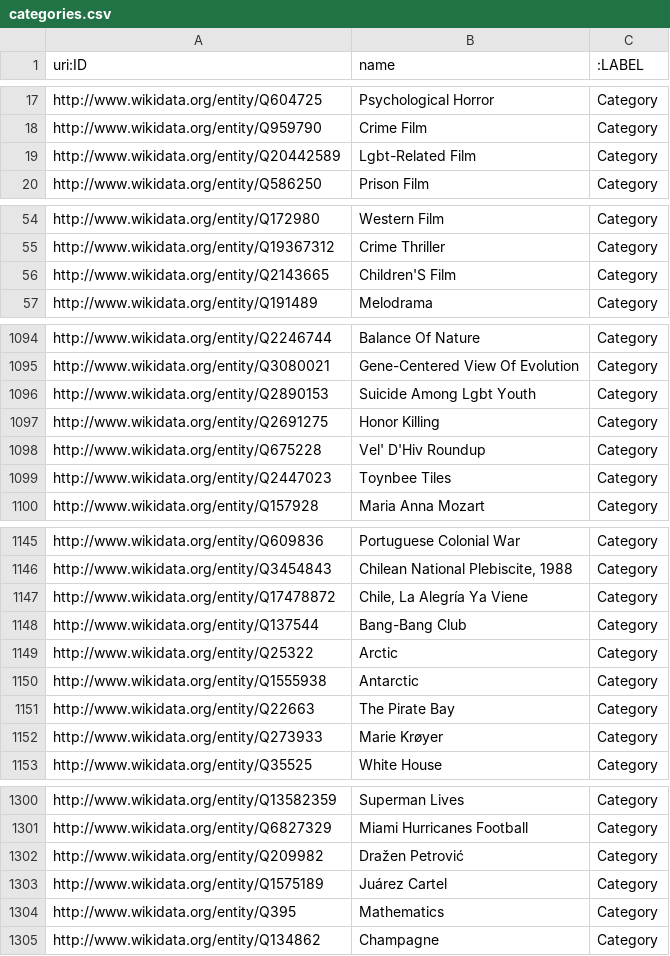
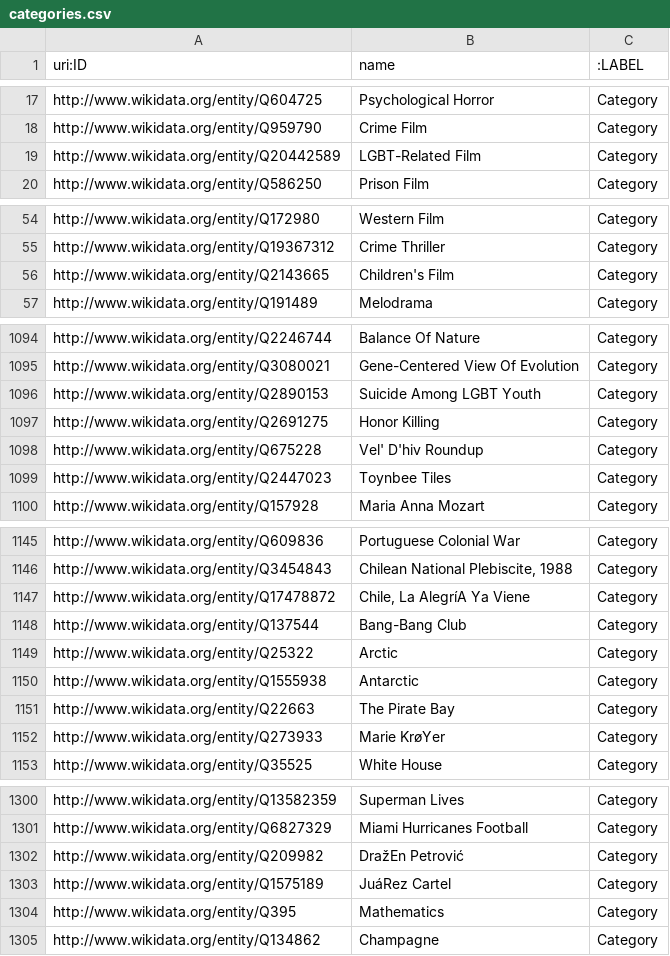
Before and after one commit to MI-911/data-collection-api, a CSV file: wikidata/csv/categories.csv, drawn as a sheet; only a part is shown, gaps mark what is left out; the diff covers the shown part only.

```diff
--- a/wikidata/csv/categories.csv
+++ b/wikidata/csv/categories.csv
@@ -18,3 +18,3 @@ http://www.wikidata.org/entity/Q604725,Psychological Horror,Category
 http://www.wikidata.org/entity/Q959790,Crime Film,Category
-http://www.wikidata.org/entity/Q20442589,Lgbt-Related Film,Category
+http://www.wikidata.org/entity/Q20442589,LGBT-Related Film,Category
 http://www.wikidata.org/entity/Q586250,Prison Film,Category
@@ -55,3 +55,3 @@ http://www.wikidata.org/entity/Q172980,Western Film,Category
 http://www.wikidata.org/entity/Q19367312,Crime Thriller,Category
-http://www.wikidata.org/entity/Q2143665,Children'S Film,Category
+http://www.wikidata.org/entity/Q2143665,Children's Film,Category
 http://www.wikidata.org/entity/Q191489,Melodrama,Category
@@ -1095,5 +1095,5 @@ http://www.wikidata.org/entity/Q2246744,Balance Of Nature,Category
 http://www.wikidata.org/entity/Q3080021,Gene-Centered View Of Evolution,Category
-http://www.wikidata.org/entity/Q2890153,Suicide Among Lgbt Youth,Category
+http://www.wikidata.org/entity/Q2890153,Suicide Among LGBT Youth,Category
 http://www.wikidata.org/entity/Q2691275,Honor Killing,Category
-http://www.wikidata.org/entity/Q675228,Vel' D'Hiv Roundup,Category
+http://www.wikidata.org/entity/Q675228,Vel' D'hiv Roundup,Category
 http://www.wikidata.org/entity/Q2447023,Toynbee Tiles,Category
@@ -1146,3 +1146,3 @@ http://www.wikidata.org/entity/Q609836,Portuguese Colonial War,Category
 http://www.wikidata.org/entity/Q3454843,"Chilean National Plebiscite, 1988",Category
-http://www.wikidata.org/entity/Q17478872,"Chile, La Alegría Ya Viene",Category
+http://www.wikidata.org/entity/Q17478872,"Chile, La AlegríA Ya Viene",Category
 http://www.wikidata.org/entity/Q137544,Bang-Bang Club,Category
@@ -1151,3 +1151,3 @@ http://www.wikidata.org/entity/Q1555938,Antarctic,Category
 http://www.wikidata.org/entity/Q22663,The Pirate Bay,Category
-http://www.wikidata.org/entity/Q273933,Marie Krøyer,Category
+http://www.wikidata.org/entity/Q273933,Marie KrøYer,Category
 http://www.wikidata.org/entity/Q35525,White House,Category
@@ -1301,4 +1301,4 @@ http://www.wikidata.org/entity/Q13582359,Superman Lives,Category
 http://www.wikidata.org/entity/Q6827329,Miami Hurricanes Football,Category
-http://www.wikidata.org/entity/Q209982,Dražen Petrović,Category
-http://www.wikidata.org/entity/Q1575189,Juárez Cartel,Category
+http://www.wikidata.org/entity/Q209982,DražEn Petrović,Category
+http://www.wikidata.org/entity/Q1575189,JuáRez Cartel,Category
 http://www.wikidata.org/entity/Q395,Mathematics,Category
```
Also changed, not shown: 27 edited cells elsewhere in this file, wikidata/csv/companies.csv, 1 other file.
